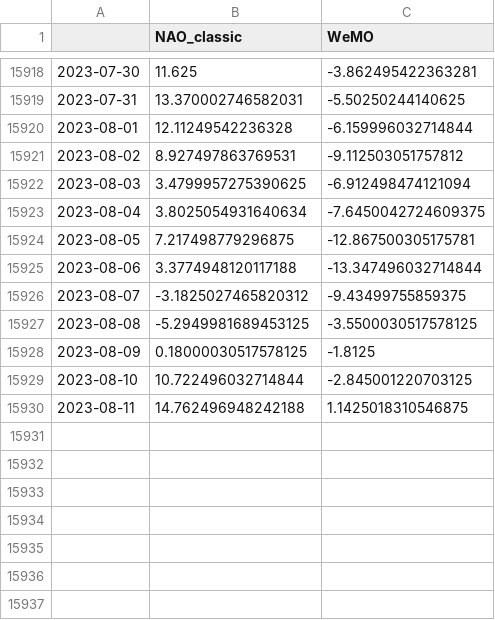
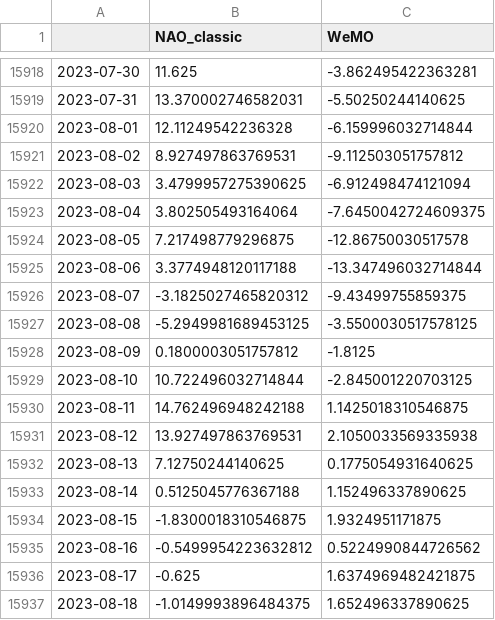
Before and after one commit to linusmagnusson/clint_ts_output, a CSV file: nao_classic_raw.csv, drawn as a sheet; only a part is shown, gaps mark what is left out.

```diff
--- a/nao_classic_raw.csv
+++ b/nao_classic_raw.csv
@@ -15922,4 +15922,4 @@
 2023-08-03,3.4799957275390625,-6.912498474121094
-2023-08-04,3.8025054931640634,-7.6450042724609375
-2023-08-05,7.217498779296875,-12.867500305175781
+2023-08-04,3.802505493164064,-7.6450042724609375
+2023-08-05,7.217498779296875,-12.86750030517578
 2023-08-06,3.3774948120117188,-13.347496032714844
@@ -15927,4 +15927,11 @@
 2023-08-08,-5.2949981689453125,-3.5500030517578125
-2023-08-09,0.18000030517578125,-1.8125
+2023-08-09,0.1800003051757812,-1.8125
 2023-08-10,10.722496032714844,-2.845001220703125
 2023-08-11,14.762496948242188,1.1425018310546875
+2023-08-12,13.927497863769531,2.1050033569335938
+2023-08-13,7.12750244140625,0.1775054931640625
+2023-08-14,0.5125045776367188,1.152496337890625
+2023-08-15,-1.8300018310546875,1.9324951171875
+2023-08-16,-0.5499954223632812,0.5224990844726562
+2023-08-17,-0.625,1.6374969482421875
+2023-08-18,-1.0149993896484375,1.652496337890625
```
Also changed, not shown: area_AO1000_raw.csv, glob_2t_raw.csv, 12 other files.
